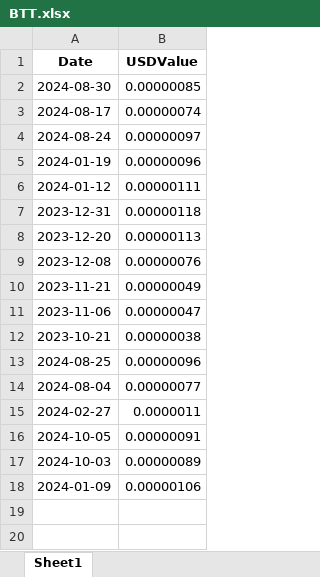
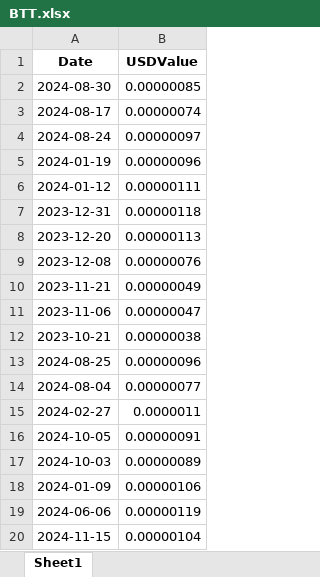
Before and after one commit to schinhsu/cryptocurrency3, an Excel workbook: data/token/BTT.xlsx, sheet Sheet1, drawn as a sheet; values as stored, in another font and other column widths than the file's, no borders; the diff names each change by its address in the sheet, - before the commit and + after, or states it on an @@ line.

```diff
--- a/data/token/BTT.xlsx (sheet Sheet1)
+++ b/data/token/BTT.xlsx (sheet Sheet1)
+row 19: 2024-06-06 | 0.00000119
+row 20: 2024-11-15 | 0.00000104
```
Also changed, not shown: data/token/STUSDT.xlsx, data/token/SUN.xlsx, 8 other files.
